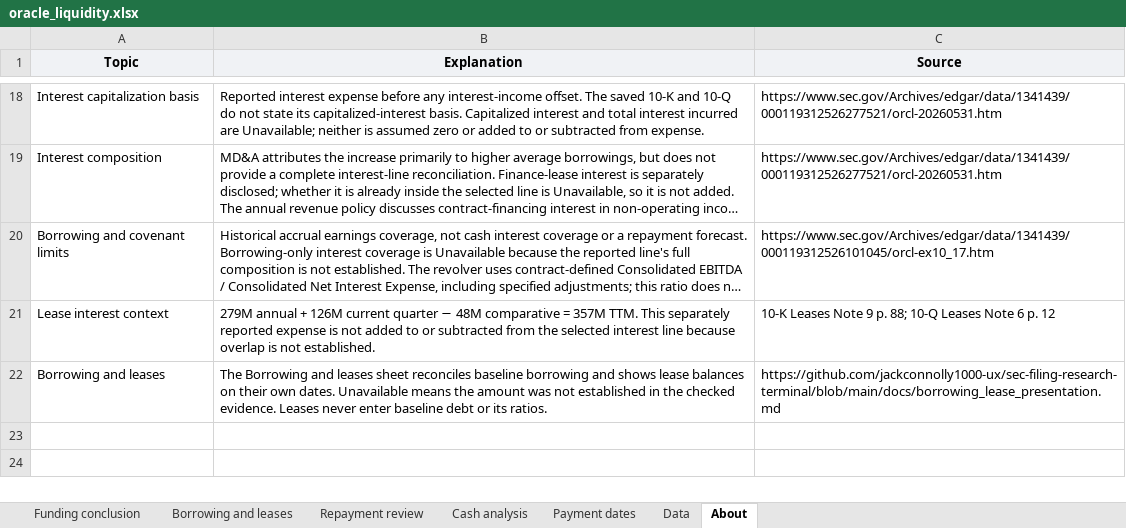
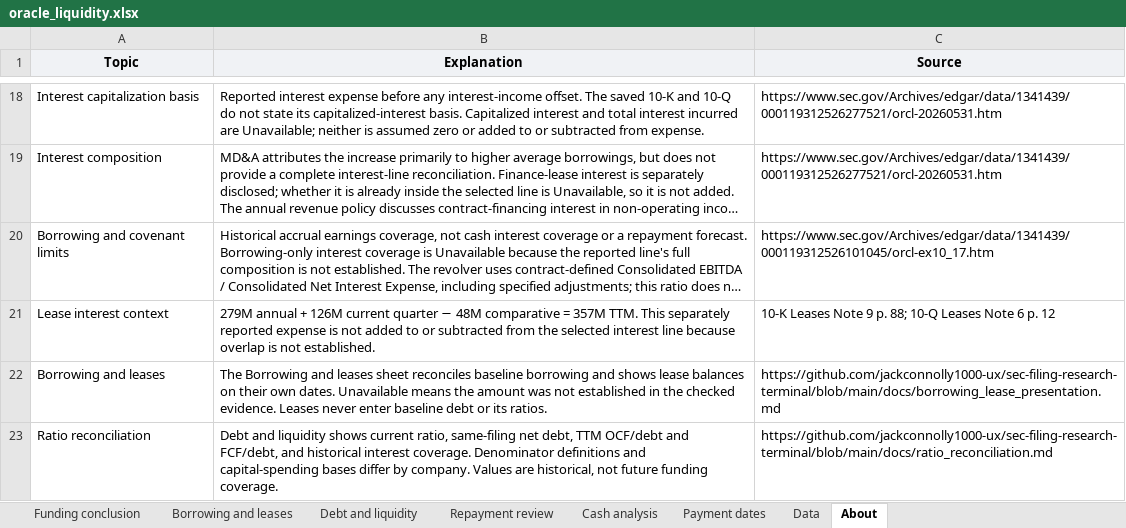
Before and after one commit to jackconnolly1000-ux/institutional-research-terminal, an Excel workbook: samples/oracle_liquidity.xlsx, sheet About, drawn as a sheet; only a part is shown, gaps mark what is left out; long unchanged cells end in …; values as stored, in another font and other column widths than the file's, no borders; the diff names each change by its address in the sheet, - before the commit and + after, or states it on an @@ line.

Commit message:
Reconcile pilot ratios across app and Excel

```diff
--- a/samples/oracle_liquidity.xlsx (sheet About)
+++ b/samples/oracle_liquidity.xlsx (sheet About)
+sheet tab: Debt and liquidity
+row 23: Ratio reconciliation | Debt and liquidity shows current ratio, same-filing net debt, TTM OCF/debt and FCF/debt, and historical interest coverage. Denominator definitions and capital-spending bases differ by company. Values are historical, not future funding coverage. | https://github.com/jackconnolly1000-ux/sec-filing-research-terminal/blob/main/docs/ratio_reconciliation.md
```
Also changed, not shown: sheet Data, charts or pictures, samples/lly_liquidity.xlsx, samples/vistra_liquidity.xlsx, 21 other files.
